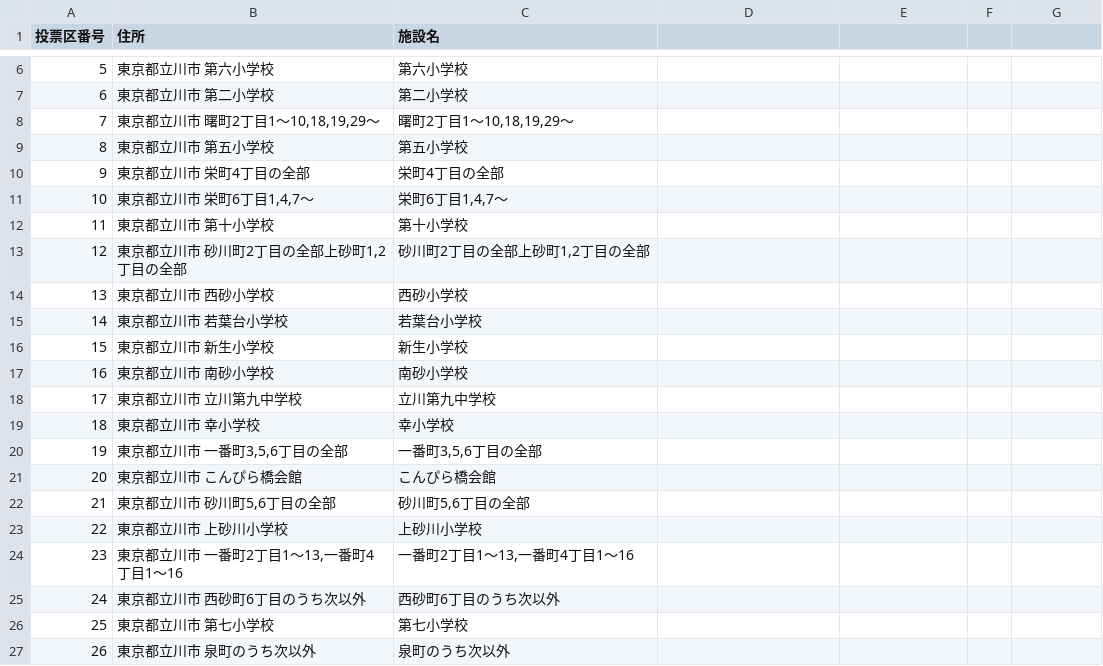
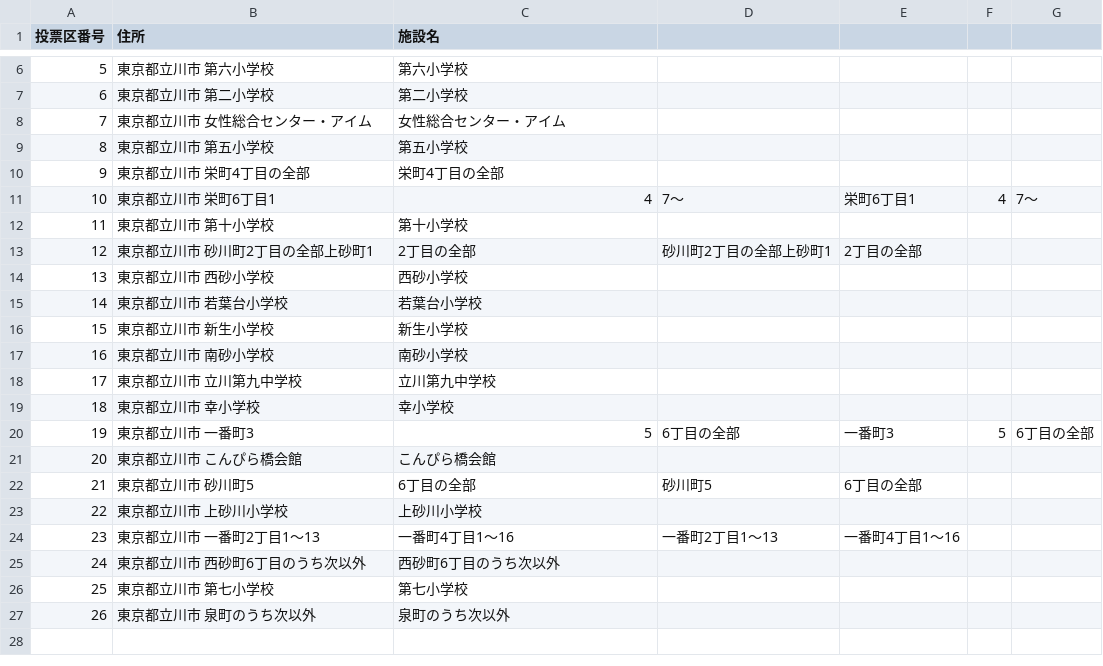
Before and after one commit to muzudho/election-helper, a CSV file: 2024_tokyo/vote_on_the_day/tachikawa/output_data_tachikawa.csv, drawn as a sheet; only a part is shown, gaps mark what is left out.

Commit message:
WIP tachikawa

```diff
--- a/2024_tokyo/vote_on_the_day/tachikawa/output_data_tachikawa.csv
+++ b/2024_tokyo/vote_on_the_day/tachikawa/output_data_tachikawa.csv
@@ -7,8 +7,8 @@
 6,東京都立川市 第二小学校,第二小学校
-7,"東京都立川市 曙町2丁目1～10,18,19,29～","曙町2丁目1～10,18,19,29～"
+7,東京都立川市 女性総合センター・アイム,女性総合センター・アイム
 8,東京都立川市 第五小学校,第五小学校
 9,東京都立川市 栄町4丁目の全部,栄町4丁目の全部
-10,"東京都立川市 栄町6丁目1,4,7～","栄町6丁目1,4,7～"
+10,東京都立川市 栄町6丁目1,4,7～,栄町6丁目1,4,7～
 11,東京都立川市 第十小学校,第十小学校
-12,"東京都立川市 砂川町2丁目の全部上砂町1,2丁目の全部","砂川町2丁目の全部上砂町1,2丁目の全部"
+12,東京都立川市 砂川町2丁目の全部上砂町1,2丁目の全部,砂川町2丁目の全部上砂町1,2丁目の全部
 13,東京都立川市 西砂小学校,西砂小学校
@@ -19,7 +19,7 @@
 18,東京都立川市 幸小学校,幸小学校
-19,"東京都立川市 一番町3,5,6丁目の全部","一番町3,5,6丁目の全部"
+19,東京都立川市 一番町3,5,6丁目の全部,一番町3,5,6丁目の全部
 20,東京都立川市 こんぴら橋会館,こんぴら橋会館
-21,"東京都立川市 砂川町5,6丁目の全部","砂川町5,6丁目の全部"
+21,東京都立川市 砂川町5,6丁目の全部,砂川町5,6丁目の全部
 22,東京都立川市 上砂川小学校,上砂川小学校
-23,"東京都立川市 一番町2丁目1～13,一番町4丁目1～16","一番町2丁目1～13,一番町4丁目1～16"
+23,東京都立川市 一番町2丁目1～13,一番町4丁目1～16,一番町2丁目1～13,一番町4丁目1～16
 24,東京都立川市 西砂町6丁目のうち次以外,西砂町6丁目のうち次以外
```
Also changed, not shown: 1 other file.
